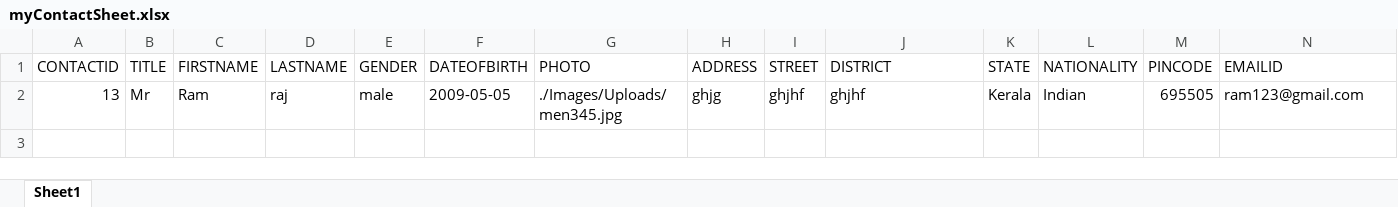
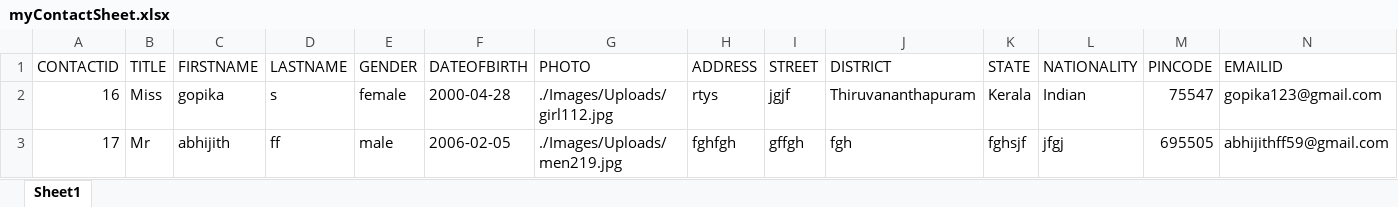
Before and after one commit to AdarshUS/demoAddress, an Excel workbook: Files/myContactSheet.xlsx, sheet Sheet1, drawn as a sheet; only a part is shown; values as stored, in another font and other column widths than the file's, no borders; removed rows and columns are numbered as before the commit, all else as after; rows hold the shown columns only; the diff names each change by its address in the sheet, - before the commit and + after, or states it on an @@ line.

```diff
--- a/Files/myContactSheet.xlsx (sheet Sheet1)
+++ b/Files/myContactSheet.xlsx (sheet Sheet1)
-row 2: 13 | Mr | Ram | raj | male | 2009-05-05 | ./Images/Uploads/men345.jpg | ghjg | ghjhf | ghjhf | Kerala | Indian | 695505 | ram123@gmail.com
+row 2: 16 | Miss | gopika | s | female | 2000-04-28 | ./Images/Uploads/girl112.jpg | rtys | jgjf | Thiruvananthapuram | Kerala | Indian | 75547 | gopika123@gmail.com
+row 3: 17 | Mr | abhijith | ff | male | 2006-02-05 | ./Images/Uploads/men219.jpg | fghfgh | gffgh | fgh | fghsjf | jfgj | 695505 | abhijithff59@gmail.com
```
Also changed, not shown: 22 other files.
